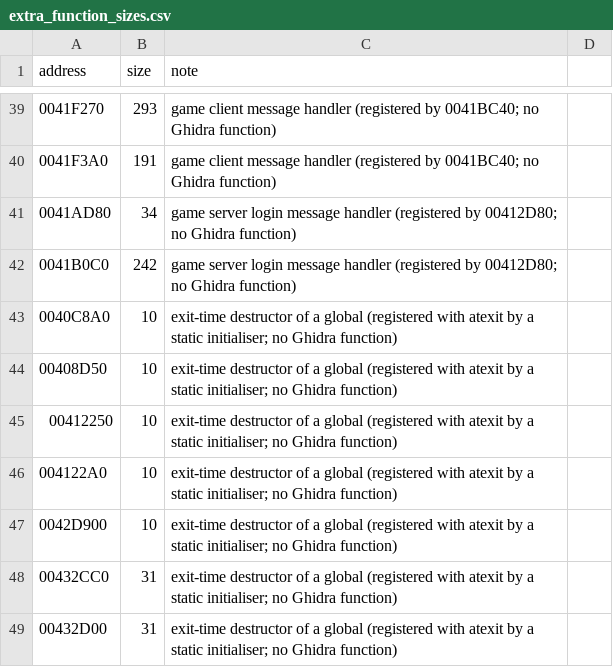
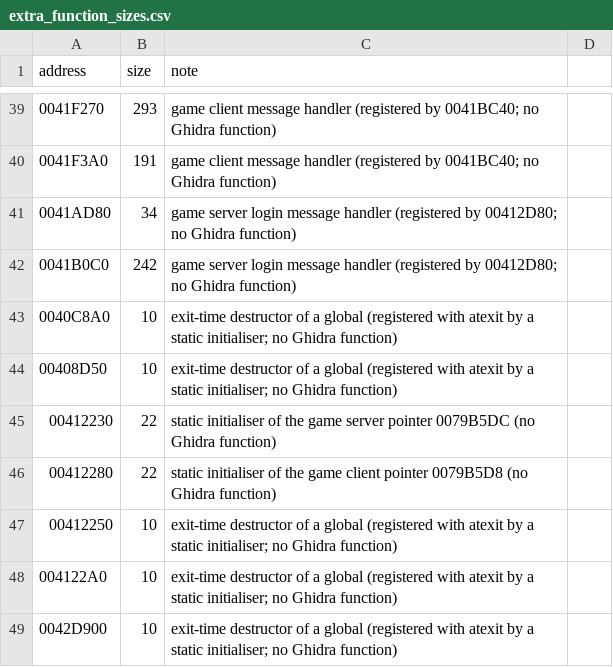
Before and after one commit to DoctorGester/ei-rebuild, a CSV file: config/extra_function_sizes.csv, drawn as a sheet; only a part is shown, gaps mark what is left out; the shorter side is filled out with more unchanged rows; the diff names each change by its address in the sheet, - before the commit and + after, or states it on an @@ line.

```diff
--- a/config/extra_function_sizes.csv
+++ b/config/extra_function_sizes.csv
+row 45: 00412230 | 22 | static initialiser of the game server pointer 0079B5DC (no Ghidra function)
+row 46: 00412280 | 22 | static initialiser of the game client pointer 0079B5D8 (no Ghidra function)
```
Also changed, not shown: config/named_data.csv, 39 other files.
